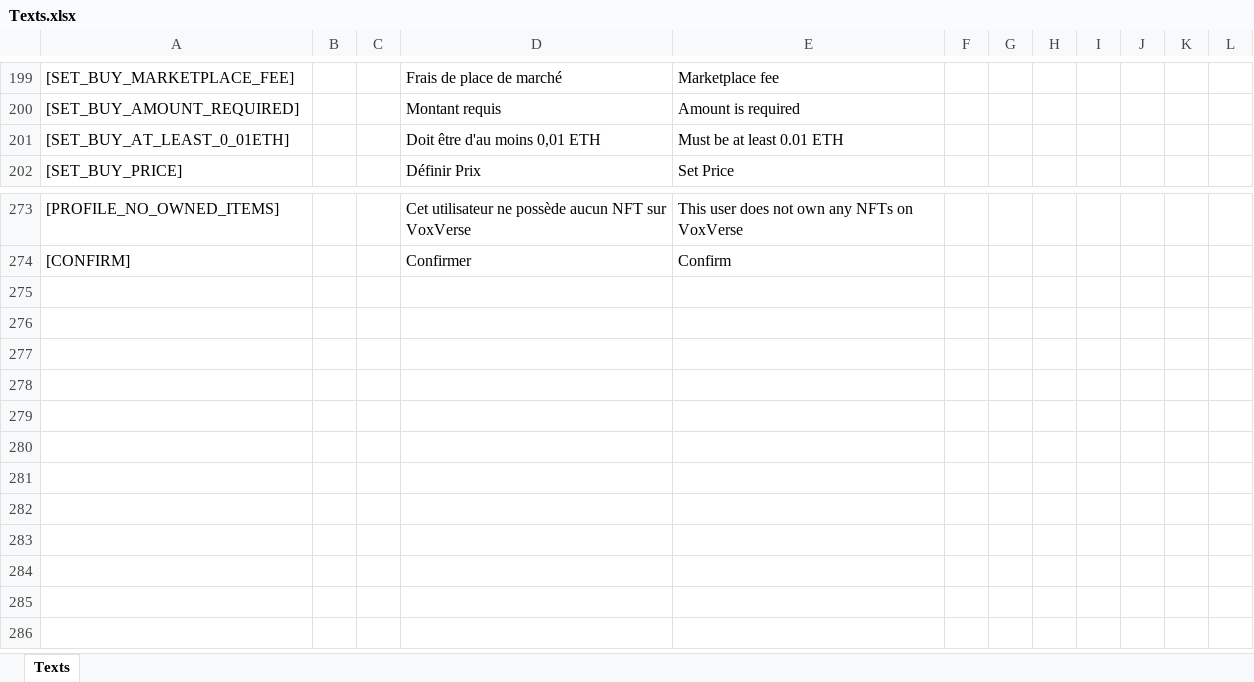
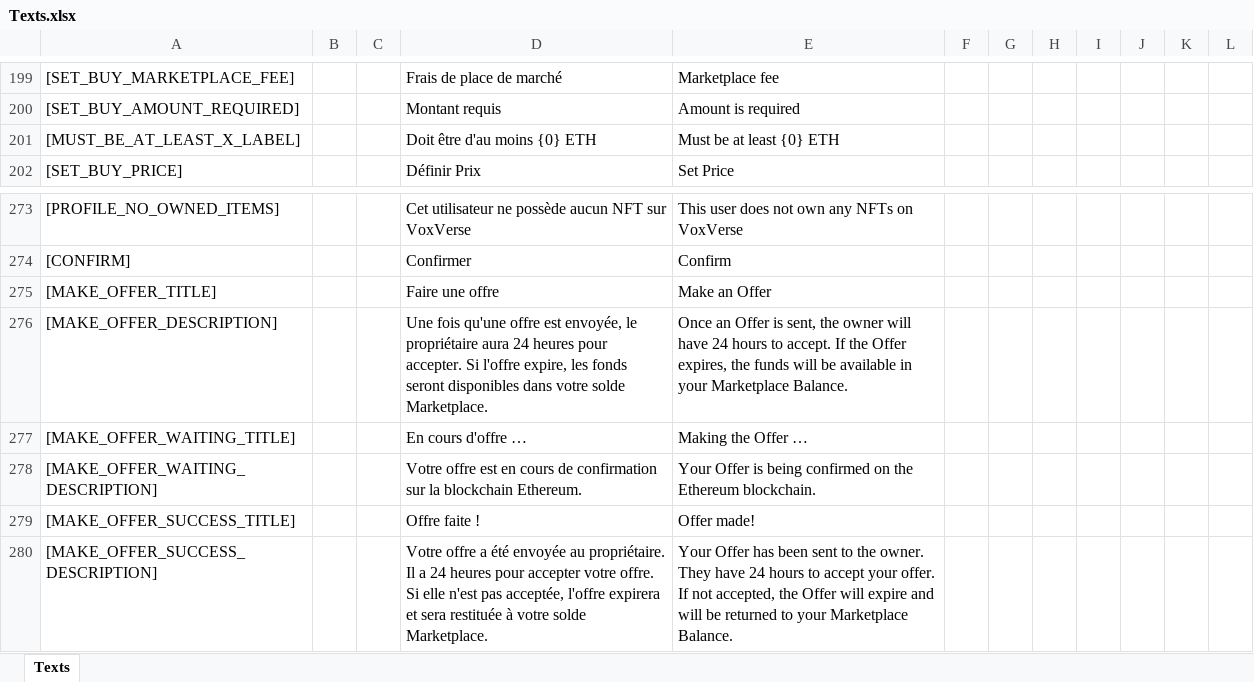
Before and after one commit to Zarbuz/VoxToVFX, an Excel workbook: Localization/Texts.xlsx, sheet Texts, drawn as a sheet; only a part is shown, gaps mark what is left out; values as stored, in another font and other column widths than the file's, no borders; the diff names each change by its address in the sheet, - before the commit and + after, or states it on an @@ line.

Commit message:
Started to implement MakeOfferPanel

```diff
--- a/Localization/Texts.xlsx (sheet Texts)
+++ b/Localization/Texts.xlsx (sheet Texts)
-A201: [SET_BUY_AT_LEAST_0_01ETH]
+A201: [MUST_BE_AT_LEAST_X_LABEL]
-D201: Doit être d'au moins 0,01 ETH
+D201: Doit être d'au moins {0} ETH
-E201: Must be at least 0.01 ETH
+E201: Must be at least {0} ETH
+row 275: [MAKE_OFFER_TITLE] |  |  | Faire une offre | Make an Offer
+row 276: [MAKE_OFFER_DESCRIPTION] |  |  | Une fois qu'une offre est envoyée, le propriétaire aura 24 heures pour accepter. Si l'offre expire, les fonds seront disponibles dans votre solde Marketplace. | Once an Offer is sent, the owner will have 24 hours to accept. If the Offer expires, the funds will be available in your Marketplace Balance.
+row 277: [MAKE_OFFER_WAITING_TITLE] |  |  | En cours d'offre … | Making the Offer …
+row 278: [MAKE_OFFER_WAITING_DESCRIPTION] |  |  | Votre offre est en cours de confirmation sur la blockchain Ethereum. | Your Offer is being confirmed on the Ethereum blockchain.
+row 279: [MAKE_OFFER_SUCCESS_TITLE] |  |  | Offre faite ! | Offer made!
+row 280: [MAKE_OFFER_SUCCESS_DESCRIPTION] |  |  | Votre offre a été envoyée au propriétaire. Il a 24 heures pour accepter votre offre. Si elle n'est pas acceptée, l'offre expirera et sera restituée à votre solde Marketplace. | Your Offer has been sent to the owner. They have 24 hours to accept your offer. If not accepted, the Offer will expire and will be returned to your Marketplace Balance.
```
Also changed, not shown: 48 other files.
